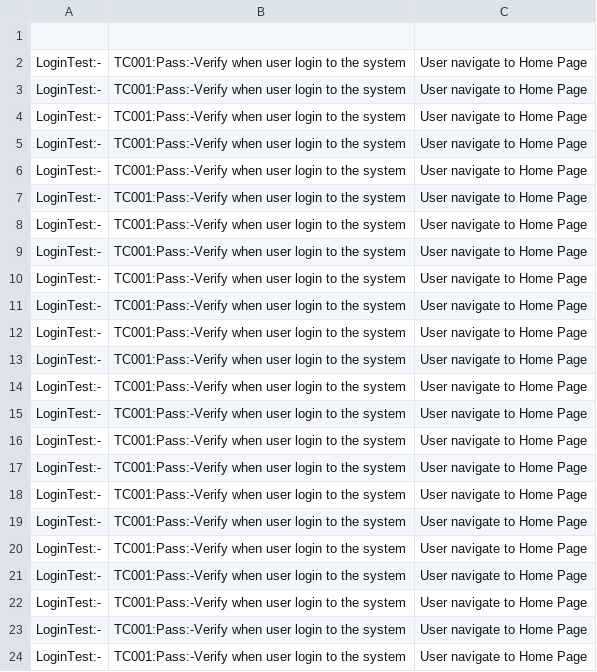
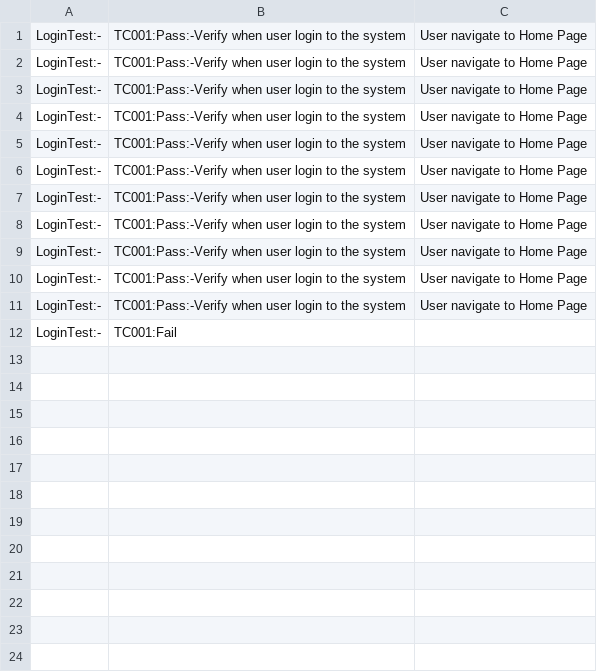
Before and after one commit to IT17165662/Corporate, a CSV file: TestResults.csv, drawn as a sheet.

```diff
--- a/TestResults.csv
+++ b/TestResults.csv
@@ -1,2 +1 @@
-
 LoginTest:-,TC001:Pass:-Verify when user login to the system, User navigate to Home Page
@@ -12,13 +11,2 @@ LoginTest:-,TC001:Pass:-Verify when user login to the system, User navigate to H
 LoginTest:-,TC001:Pass:-Verify when user login to the system, User navigate to Home Page
-LoginTest:-,TC001:Pass:-Verify when user login to the system, User navigate to Home Page
-LoginTest:-,TC001:Pass:-Verify when user login to the system, User navigate to Home Page
-LoginTest:-,TC001:Pass:-Verify when user login to the system, User navigate to Home Page
-LoginTest:-,TC001:Pass:-Verify when user login to the system, User navigate to Home Page
-LoginTest:-,TC001:Pass:-Verify when user login to the system, User navigate to Home Page
-LoginTest:-,TC001:Pass:-Verify when user login to the system, User navigate to Home Page
-LoginTest:-,TC001:Pass:-Verify when user login to the system, User navigate to Home Page
-LoginTest:-,TC001:Pass:-Verify when user login to the system, User navigate to Home Page
-LoginTest:-,TC001:Pass:-Verify when user login to the system, User navigate to Home Page
-LoginTest:-,TC001:Pass:-Verify when user login to the system, User navigate to Home Page
-LoginTest:-,TC001:Pass:-Verify when user login to the system, User navigate to Home Page
-LoginTest:-,TC001:Pass:-Verify when user login to the system, User navigate to Home Page
+LoginTest:-,TC001:Fail
```
Also changed, not shown: 1 other file.
